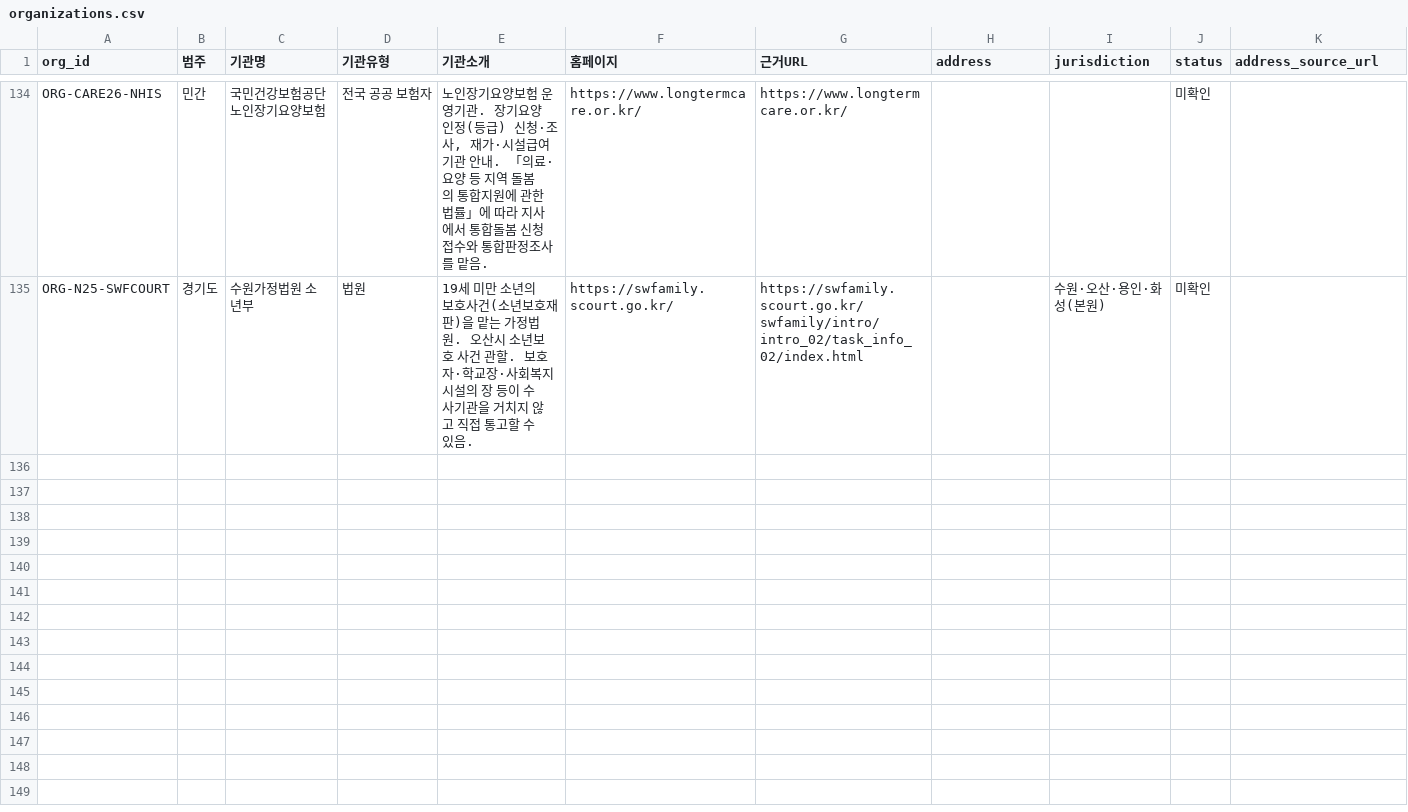
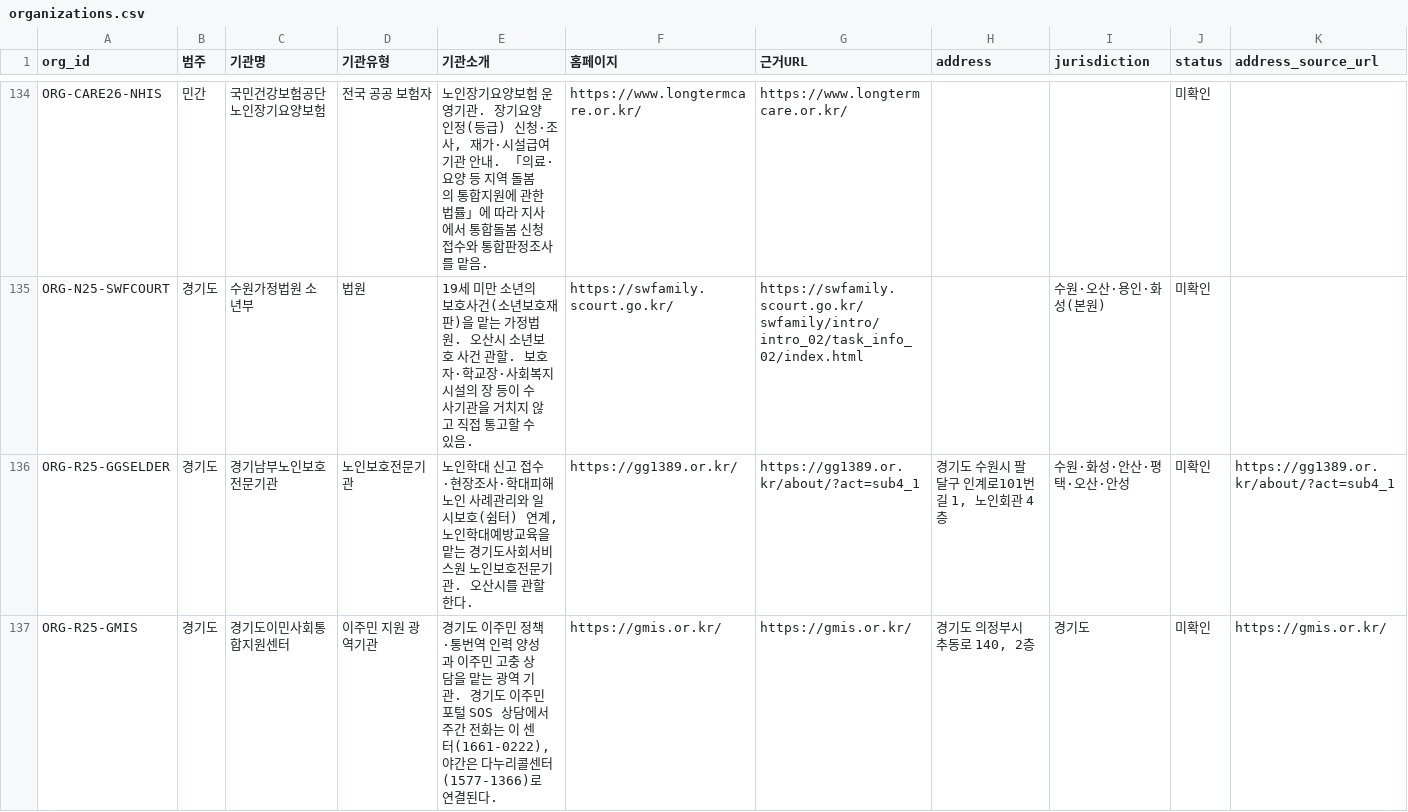
Before and after one commit to daily-jh/osansegyo-welfare-resources, a CSV file: data/organizations.csv, drawn as a sheet; only a part is shown, gaps mark what is left out; rows hold the shown columns only; the diff covers the shown part only; the diff names each change by its address in the sheet, - before the commit and + after, or states it on an @@ line.

```diff
--- a/data/organizations.csv
+++ b/data/organizations.csv
+row 136: ORG-R25-GGSELDER | 경기도 | 경기남부노인보호전문기관 | 노인보호전문기관 | 노인학대 신고 접수·현장조사·학대피해노인 사례관리와 일시보호(쉼터) 연계, 노인학대예방교육을 맡는 경기도사회서비스원 노인보호전문기관. 오산시를 관할한다. | https://gg1389.or.kr/ | https://gg1389.or.kr/about/?act=sub4_1 | 경기도 수원시 팔달구 인계로101번길 1, 노인회관 4층 | 수원·화성·안산·평택·오산·안성 | 미확인 | https://gg1389.or.kr/about/?act=sub4_1
+row 137: ORG-R25-GMIS | 경기도 | 경기도이민사회통합지원센터 | 이주민 지원 광역기관 | 경기도 이주민 정책·통번역 인력 양성과 이주민 고충 상담을 맡는 광역 기관. 경기도 이주민 포털 SOS 상담에서 주간 전화는 이 센터(1661-0222), 야간은 다누리콜센터(1577-1366)로 연결된다. | https://gmis.or.kr/ | https://gmis.or.kr/ | 경기도 의정부시 추동로 140, 2층 | 경기도 | 미확인 | https://gmis.or.kr/
```
Also changed, not shown: 3 added rows and 1 edited cell elsewhere in this file, data/resources.csv, data/services.csv, 15 other files.
